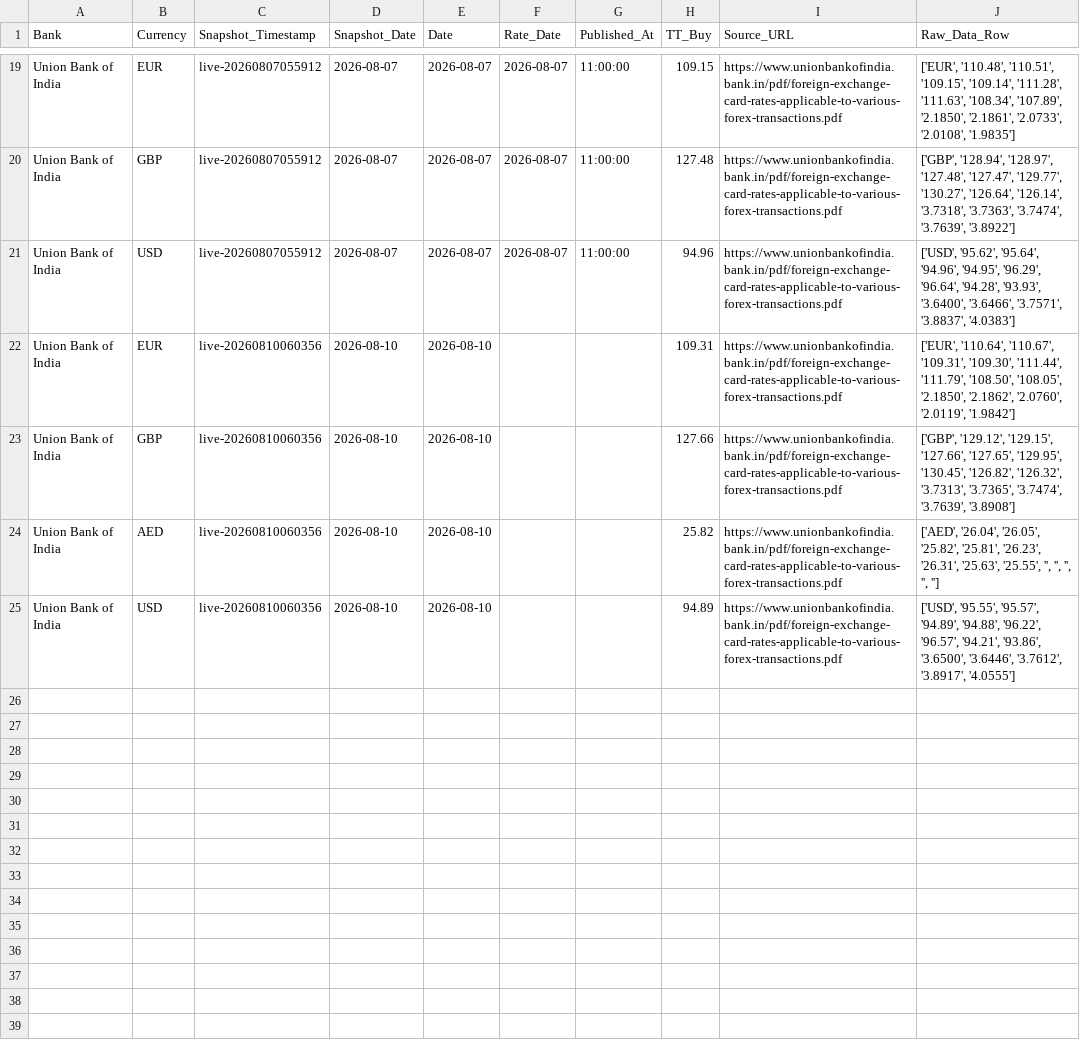
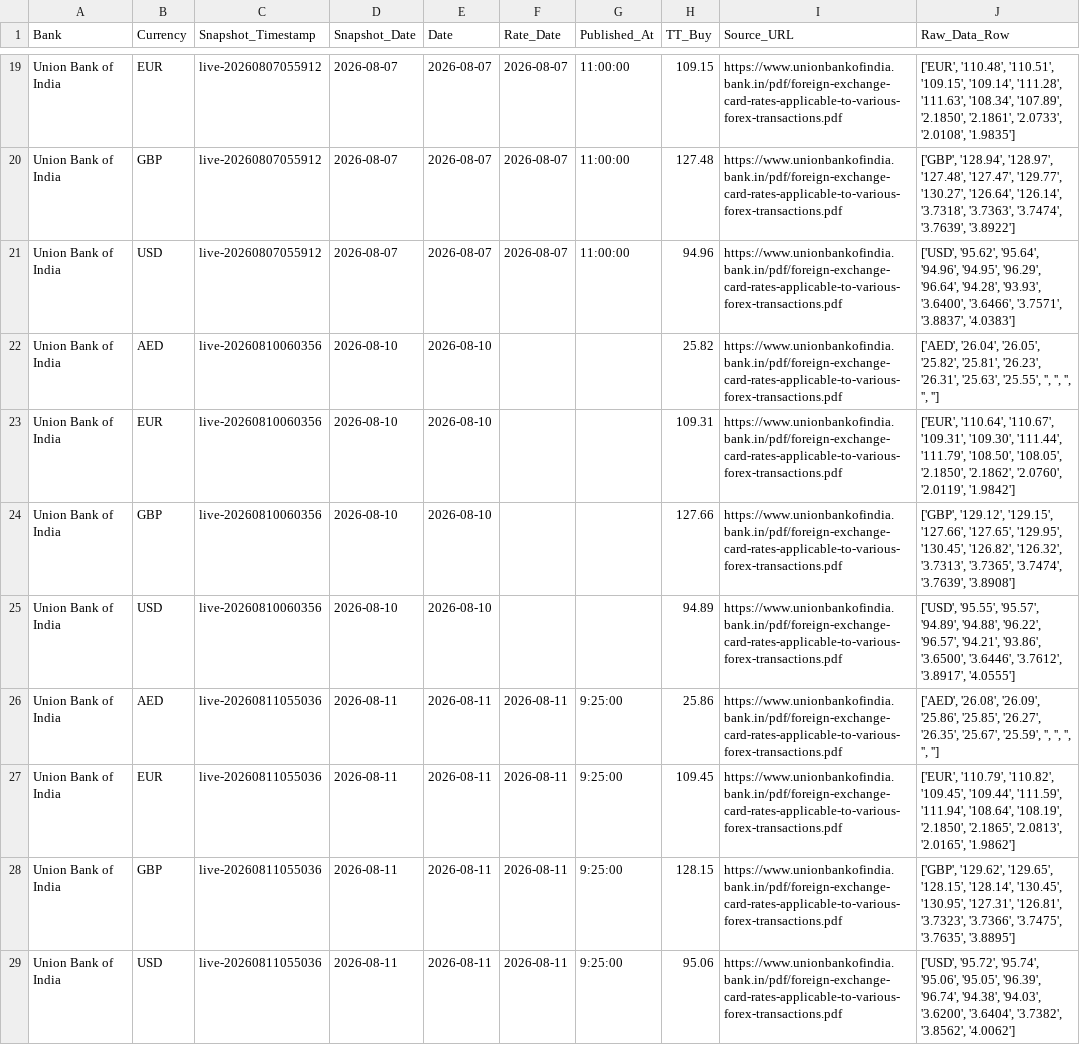
Before and after one commit to RakshithNM/ttbuy-dashboard, a CSV file: data/unionbank_TTBuy.csv, drawn as a sheet; only a part is shown, gaps mark what is left out.

```diff
--- a/data/unionbank_TTBuy.csv
+++ b/data/unionbank_TTBuy.csv
@@ -21,5 +21,9 @@ Union Bank of India,GBP,live-20260807055912,2026-08-07,2026-08-07,2026-08-07,11:
 Union Bank of India,USD,live-20260807055912,2026-08-07,2026-08-07,2026-08-07,11:00:00,94.96,https://www.unionbankofindia.bank.in/pdf/foreign-exchange-card-rates-applicable-to-various-forex-transactions.pdf,"['USD', '95.62', '95.64', '94.96', '94.95', '96.29', '96.64', '94.28', '93.93', '3.6400', '3.6466', '3.7571', '3.8837', '4.0383']"
+Union Bank of India,AED,live-20260810060356,2026-08-10,2026-08-10,,,25.82,https://www.unionbankofindia.bank.in/pdf/foreign-exchange-card-rates-applicable-to-various-forex-transactions.pdf,"['AED', '26.04', '26.05', '25.82', '25.81', '26.23', '26.31', '25.63', '25.55', '', '', '', '', '']"
 Union Bank of India,EUR,live-20260810060356,2026-08-10,2026-08-10,,,109.31,https://www.unionbankofindia.bank.in/pdf/foreign-exchange-card-rates-applicable-to-various-forex-transactions.pdf,"['EUR', '110.64', '110.67', '109.31', '109.30', '111.44', '111.79', '108.50', '108.05', '2.1850', '2.1862', '2.0760', '2.0119', '1.9842']"
 Union Bank of India,GBP,live-20260810060356,2026-08-10,2026-08-10,,,127.66,https://www.unionbankofindia.bank.in/pdf/foreign-exchange-card-rates-applicable-to-various-forex-transactions.pdf,"['GBP', '129.12', '129.15', '127.66', '127.65', '129.95', '130.45', '126.82', '126.32', '3.7313', '3.7365', '3.7474', '3.7639', '3.8908']"
-Union Bank of India,AED,live-20260810060356,2026-08-10,2026-08-10,,,25.82,https://www.unionbankofindia.bank.in/pdf/foreign-exchange-card-rates-applicable-to-various-forex-transactions.pdf,"['AED', '26.04', '26.05', '25.82', '25.81', '26.23', '26.31', '25.63', '25.55', '', '', '', '', '']"
 Union Bank of India,USD,live-20260810060356,2026-08-10,2026-08-10,,,94.89,https://www.unionbankofindia.bank.in/pdf/foreign-exchange-card-rates-applicable-to-various-forex-transactions.pdf,"['USD', '95.55', '95.57', '94.89', '94.88', '96.22', '96.57', '94.21', '93.86', '3.6500', '3.6446', '3.7612', '3.8917', '4.0555']"
+Union Bank of India,AED,live-20260811055036,2026-08-11,2026-08-11,2026-08-11,9:25:00,25.86,https://www.unionbankofindia.bank.in/pdf/foreign-exchange-card-rates-applicable-to-various-forex-transactions.pdf,"['AED', '26.08', '26.09', '25.86', '25.85', '26.27', '26.35', '25.67', '25.59', '', '', '', '', '']"
+Union Bank of India,EUR,live-20260811055036,2026-08-11,2026-08-11,2026-08-11,9:25:00,109.45,https://www.unionbankofindia.bank.in/pdf/foreign-exchange-card-rates-applicable-to-various-forex-transactions.pdf,"['EUR', '110.79', '110.82', '109.45', '109.44', '111.59', '111.94', '108.64', '108.19', '2.1850', '2.1865', '2.0813', '2.0165', '1.9862']"
+Union Bank of India,GBP,live-20260811055036,2026-08-11,2026-08-11,2026-08-11,9:25:00,128.15,https://www.unionbankofindia.bank.in/pdf/foreign-exchange-card-rates-applicable-to-various-forex-transactions.pdf,"['GBP', '129.62', '129.65', '128.15', '128.14', '130.45', '130.95', '127.31', '126.81', '3.7323', '3.7366', '3.7475', '3.7635', '3.8895']"
+Union Bank of India,USD,live-20260811055036,2026-08-11,2026-08-11,2026-08-11,9:25:00,95.06,https://www.unionbankofindia.bank.in/pdf/foreign-exchange-card-rates-applicable-to-various-forex-transactions.pdf,"['USD', '95.72', '95.74', '95.06', '95.05', '96.39', '96.74', '94.38', '94.03', '3.6200', '3.6404', '3.7382', '3.8562', '4.0062']"
```
Also changed, not shown: data/axis_TTBuy.csv, data/hdfc_TTBuy.csv, 27 other files.
